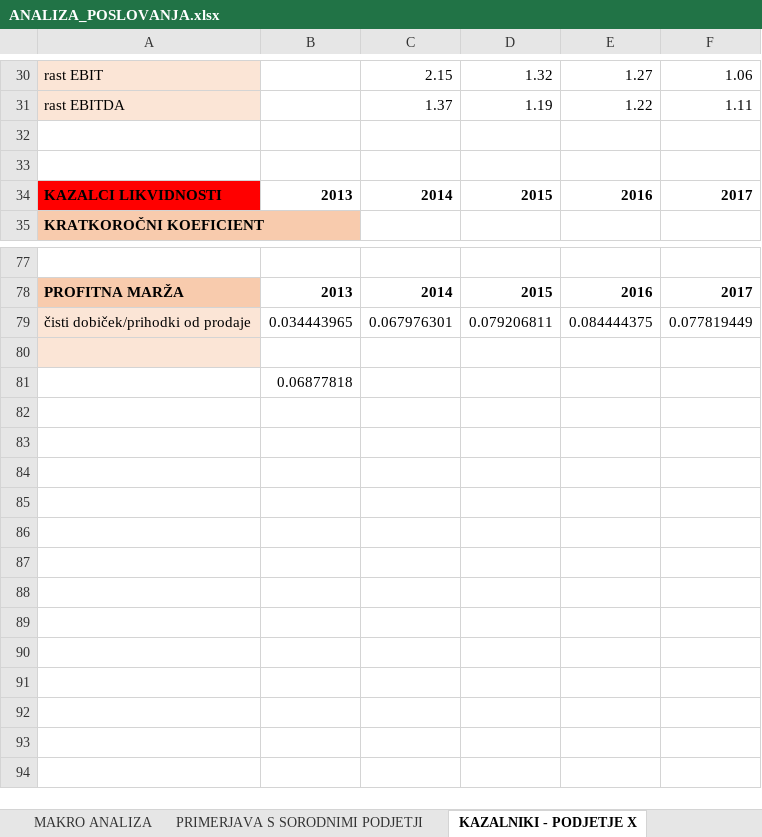
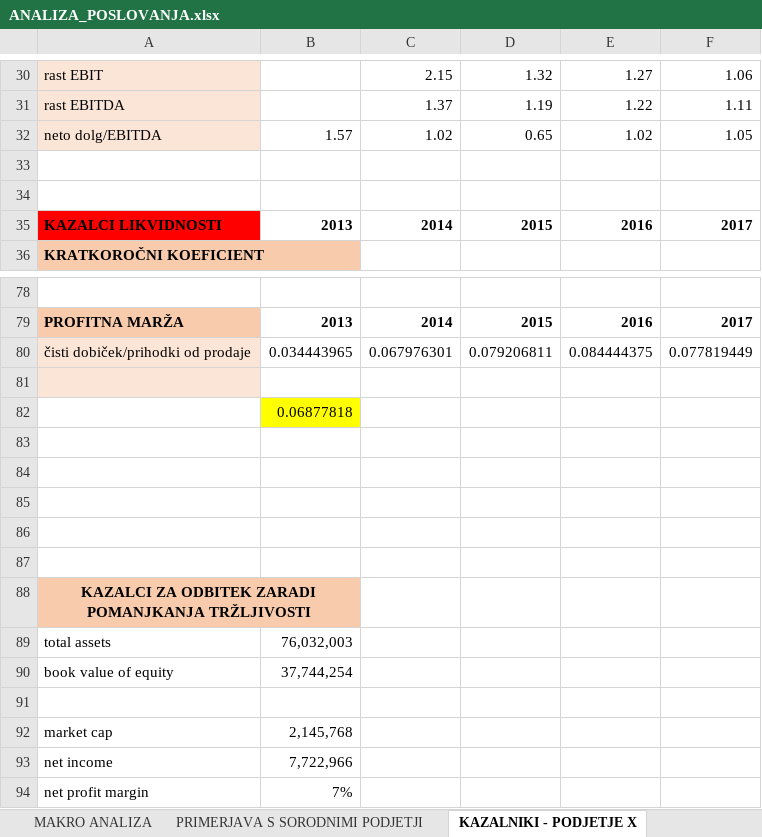
Before and after one commit to nezahabjan/Diplomska-naloga-, an Excel workbook: Diploma podatki/ANALIZA_POSLOVANJA.xlsx, sheet KAZALNIKI - PODJETJE X, drawn as a sheet; only a part is shown, gaps mark what is left out; values as stored, in another font and other column widths than the file's, no borders; charts and pictures not drawn; addresses are those after the commit; the diff names each change by its address in the sheet, - before the commit and + after, or states it on an @@ line.

```diff
--- a/Diploma podatki/ANALIZA_POSLOVANJA.xlsx (sheet KAZALNIKI - PODJETJE X)
+++ b/Diploma podatki/ANALIZA_POSLOVANJA.xlsx (sheet KAZALNIKI - PODJETJE X)
+row 32: neto dolg/EBITDA | 1.57 | 1.02 | 0.65 | 1.02 | 1.05
-B82 fill: none
+B82 fill: #FFFF00
+row 83: (empty)
+row 84: (empty)
+row 85: (empty)
+row 86: (empty)
+row 87: (empty)
+row 88: KAZALCI ZA ODBITEK ZARADI POMANJKANJA TRŽLJIVOSTI
+row 89: total assets | 76,032,003
+row 90: book value of equity | 37,744,254
+row 91: (empty)
+row 92: market cap | 2,145,768
+row 93: net income | 7,722,966
+row 94: net profit margin | 7%
```
Also changed, not shown: sheet PASIVA, sheet ANALIZA DELNICE, formulas that keep their value, charts or pictures, 7 other files.
